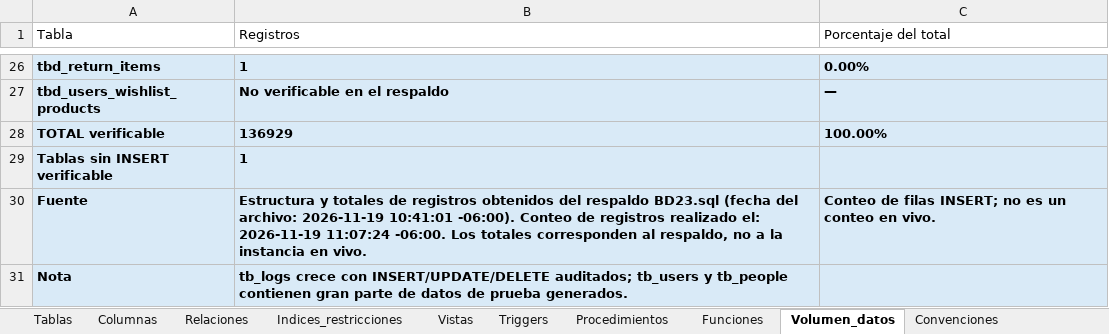
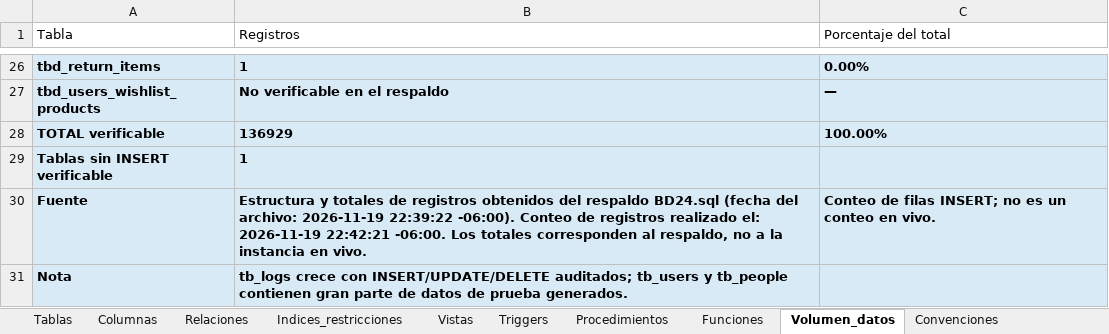
Before and after one commit to 240726-Amaro/Practicas_BDN_240726, an Excel workbook: Practica04/diccionario_datos/diccionario_datos.xlsx, sheet Volumen_datos, drawn as a sheet; only a part is shown, gaps mark what is left out; values as stored, in another font and other column widths than the file's, no borders; the diff names each change by its address in the sheet, - before the commit and + after, or states it on an @@ line.

Commit message:
Practica04
update: Se actualizo el diccionario de datos ya que se agregaron nuevas vistas de trazabilidad para ver lo elaborado en cada caso

```diff
--- a/Practica04/diccionario_datos/diccionario_datos.xlsx (sheet Volumen_datos)
+++ b/Practica04/diccionario_datos/diccionario_datos.xlsx (sheet Volumen_datos)
-B30 (Registros): …del respaldo BD23.sql (fecha del archivo: 2026-11-19 10:41:01 -06:00). Conteo de registros realizado el: 2026-11-19 11:07:24 -06:00. Los…
+B30 (Registros): …del respaldo BD24.sql (fecha del archivo: 2026-11-19 22:39:22 -06:00). Conteo de registros realizado el: 2026-11-19 22:42:21 -06:00. Los…
```
Also changed, not shown: sheet Historial_cambios, sheet Vistas, sheet Tablas, sheet Columnas, sheet Observaciones, Practica04/docs/descargas/diccionario_datos.xlsx, 24 other files.
